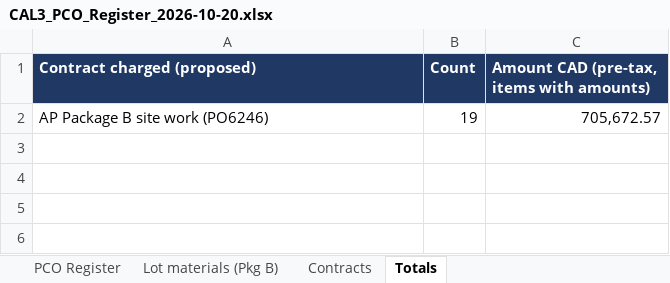
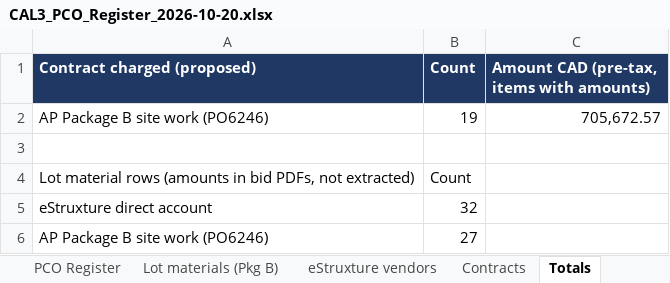
Before and after one commit to jmulhollandca-dotcom/claude, an Excel workbook: CAL3_PCO_Register_2026-10-20.xlsx, sheet Totals, drawn as a sheet; values as stored, in another font and other column widths than the file's, no borders; the diff names each change by its address in the sheet, - before the commit and + after, or states it on an @@ line.

```diff
--- a/CAL3_PCO_Register_2026-10-20.xlsx (sheet Totals)
+++ b/CAL3_PCO_Register_2026-10-20.xlsx (sheet Totals)
+sheet tab: eStruxture vendors
+row 3: (empty)
+row 4: Lot material rows (amounts in bid PDFs, not extracted) | Count
+row 5: eStruxture direct account | 32
+row 6: AP Package B site work (PO6246) | 27
```
Also changed, not shown: sheet Lot materials (Pkg B), sheet PCO Register, 1 other file.
